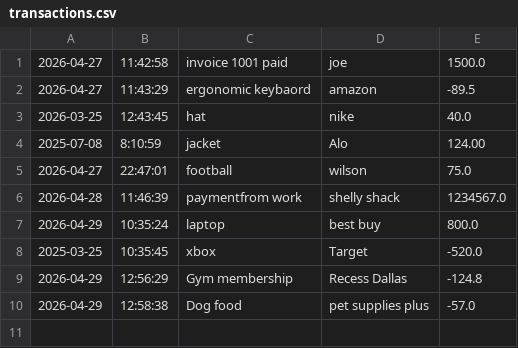
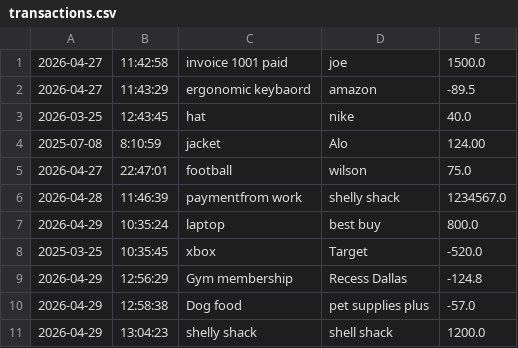
Before and after one commit to Anthonybltrn12/Capstone-Acoounting-Ledger, a CSV file: src/main/resources/transactions.csv, drawn as a sheet; the diff names each change by its address in the sheet, - before the commit and + after, or states it on an @@ line.

```diff
--- a/src/main/resources/transactions.csv
+++ b/src/main/resources/transactions.csv
+row 11: 2026-04-29 | 13:04:23 | shelly shack | shell shack | 1200.0
```
Also changed, not shown: 1 other file.
